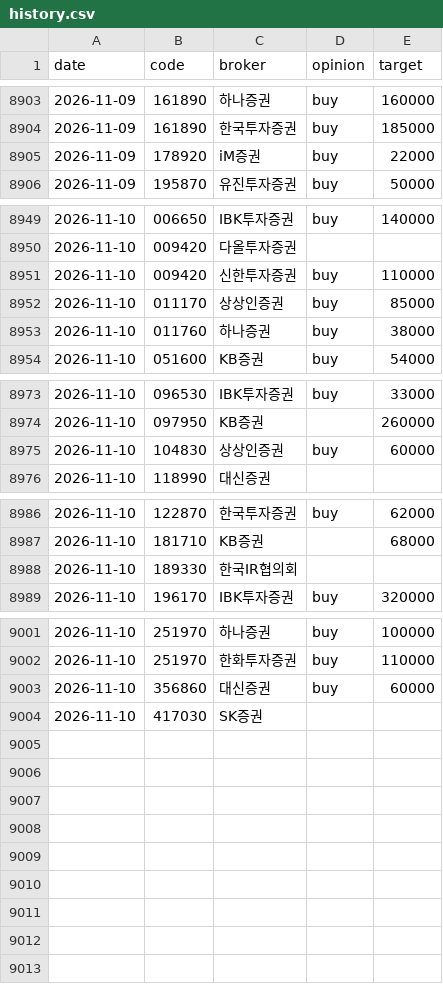
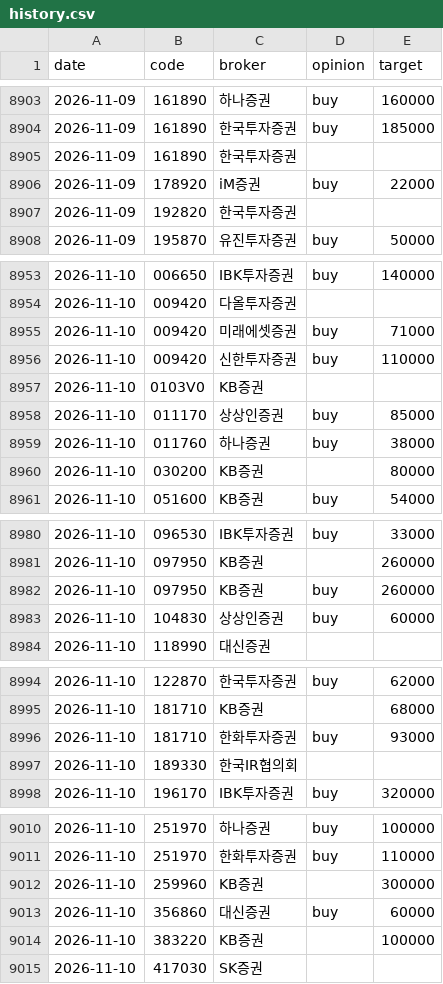
Before and after one commit to ysjang0-blip/stock-report, a CSV file: data/history.csv, drawn as a sheet; only a part is shown, gaps mark what is left out; the diff covers the shown part only.

```diff
--- a/data/history.csv
+++ b/data/history.csv
@@ -8904,3 +8904,5 @@ date,code,broker,opinion,target
 2026-11-09,161890,한국투자증권,buy,185000
+2026-11-09,161890,한국투자증권,,
 2026-11-09,178920,iM증권,buy,22000
+2026-11-09,192820,한국투자증권,,
 2026-11-09,195870,유진투자증권,buy,50000
@@ -8950,5 +8954,8 @@ date,code,broker,opinion,target
 2026-11-10,009420,다올투자증권,,
+2026-11-10,009420,미래에셋증권,buy,71000
 2026-11-10,009420,신한투자증권,buy,110000
+2026-11-10,0103V0,KB증권,,
 2026-11-10,011170,상상인증권,buy,85000
 2026-11-10,011760,하나증권,buy,38000
+2026-11-10,030200,KB증권,,80000
 2026-11-10,051600,KB증권,buy,54000
@@ -8974,2 +8981,3 @@ date,code,broker,opinion,target
 2026-11-10,097950,KB증권,,260000
+2026-11-10,097950,KB증권,buy,260000
 2026-11-10,104830,상상인증권,buy,60000
@@ -8987,2 +8995,3 @@ date,code,broker,opinion,target
 2026-11-10,181710,KB증권,,68000
+2026-11-10,181710,한화투자증권,buy,93000
 2026-11-10,189330,한국IR협의회,,
@@ -9002,3 +9011,5 @@ date,code,broker,opinion,target
 2026-11-10,251970,한화투자증권,buy,110000
+2026-11-10,259960,KB증권,,300000
 2026-11-10,356860,대신증권,buy,60000
+2026-11-10,383220,KB증권,,100000
 2026-11-10,417030,SK증권,,
```
Also changed, not shown: 2 added rows elsewhere in this file, data/runs.csv, 2 other files.
